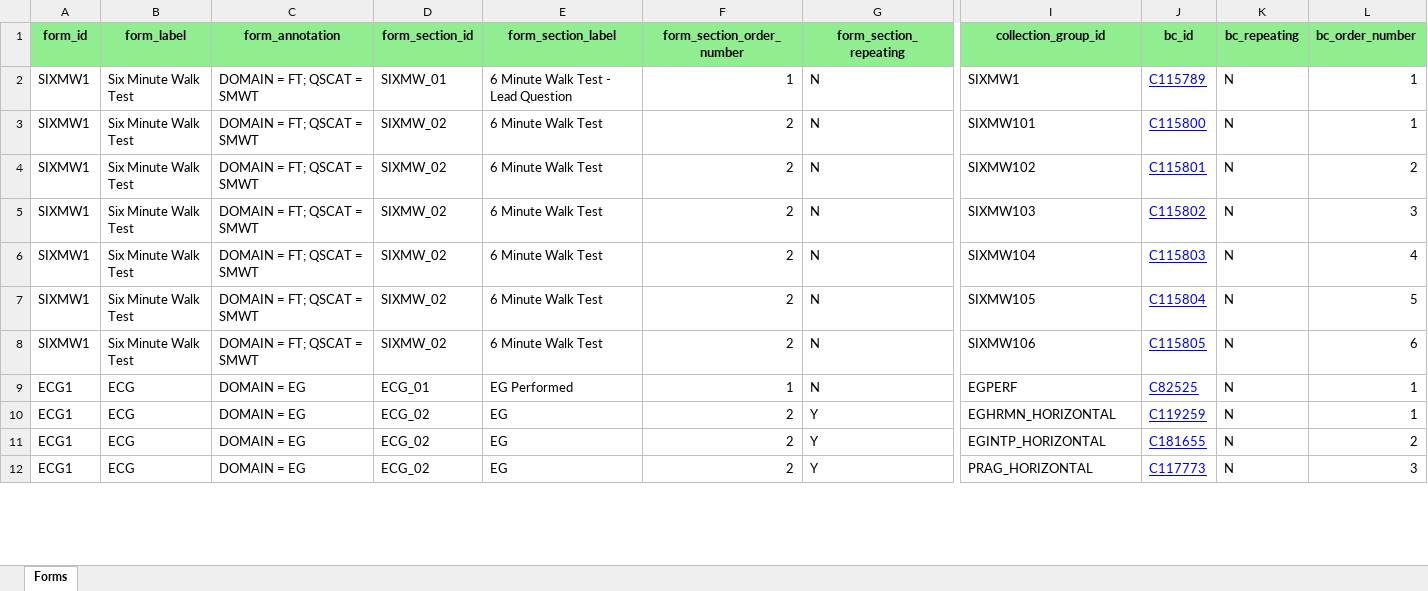
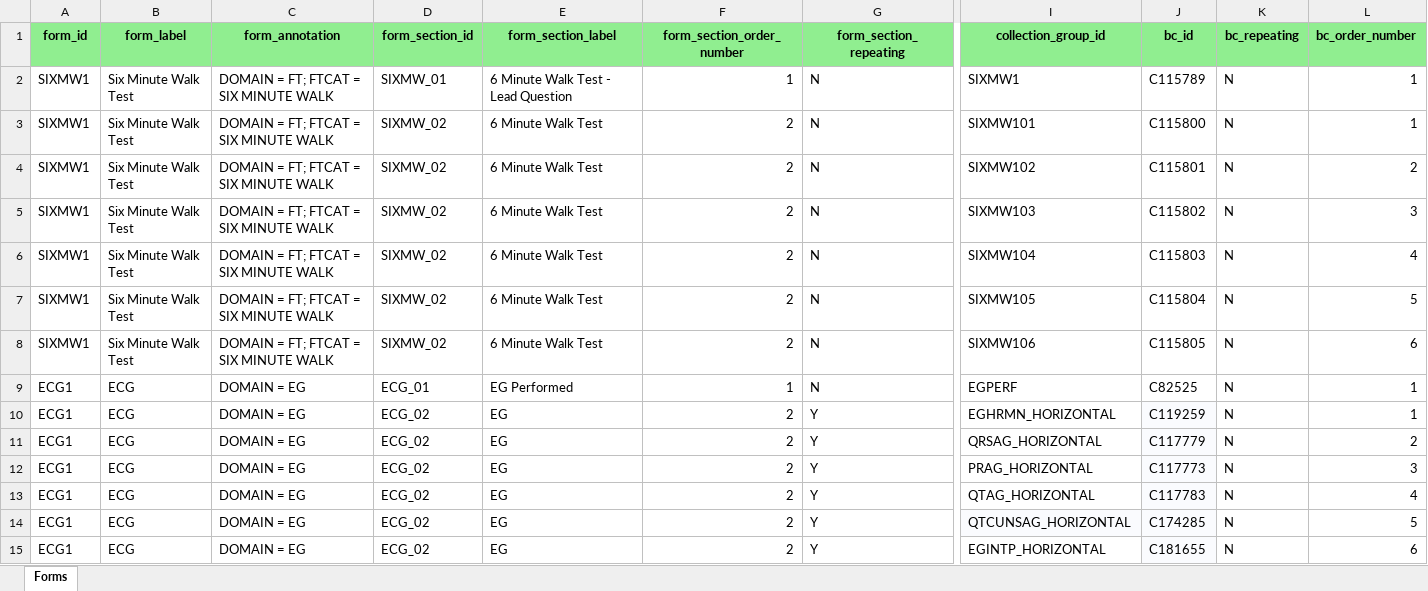
Before and after one commit to lexjansen/cdisc360i-pocs, an Excel workbook: metadata/cdisc_collection_forms.xlsx, sheet Forms, drawn as a sheet; only a part is shown, gaps mark what is left out; values as stored, in another font and other column widths than the file's, no borders; rows hold the shown columns only; the diff covers the shown part only; the diff names each change by its address in the sheet, - before the commit and + after, or states it on an @@ line.

```diff
--- a/metadata/cdisc_collection_forms.xlsx (sheet Forms)
+++ b/metadata/cdisc_collection_forms.xlsx (sheet Forms)
-C2:C8 (form_annotation): DOMAIN = FT; QSCAT = SMWT
+C2:C8 (form_annotation): DOMAIN = FT; FTCAT = SIX MINUTE WALK
@@ J2:J12 underline: on → off, text colour: #0000FF → black @@
-J10:J12 fill: none
+J10:J12 fill: #FAFBFE
-I11 (collection_group_id): EGINTP_HORIZONTAL
+I11 (collection_group_id): QRSAG_HORIZONTAL
-J11 (bc_id): C181655
+J11 (bc_id): C117779
+row 13: ECG1 | ECG | DOMAIN = EG | ECG_02 | EG | 2 | Y | QTAG_HORIZONTAL | C117783 | N | 4
+row 14: ECG1 | ECG | DOMAIN = EG | ECG_02 | EG | 2 | Y | QTCUNSAG_HORIZONTAL | C174285 | N | 5
+row 15: ECG1 | ECG | DOMAIN = EG | ECG_02 | EG | 2 | Y | EGINTP_HORIZONTAL | C181655 | N | 6
```
Also changed, not shown: cell formats elsewhere in this sheet, metadata/cdisc_collection_dataset_specializations_draft.xlsx, 19 other files.
